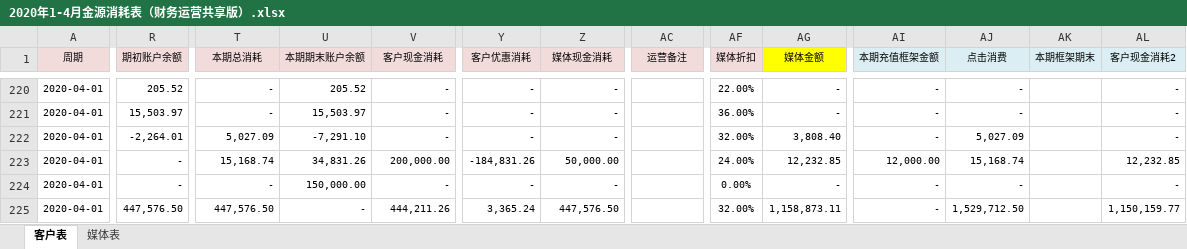
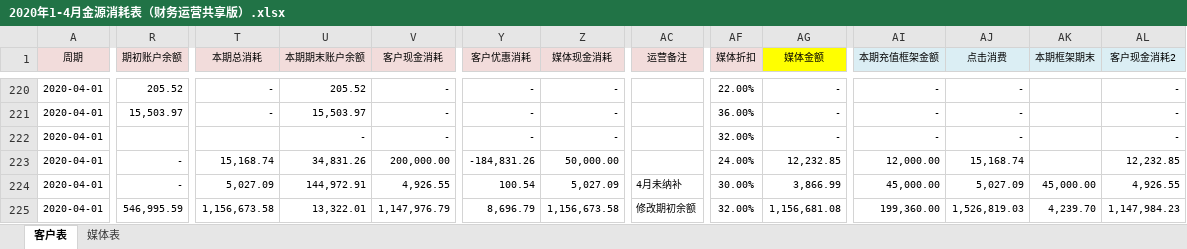
Before and after one commit to o-f-m/-, an Excel workbook: 2020年1-4月金源消耗表（财务运营共享版）.xlsx, sheet 客户表, drawn as a sheet; only a part is shown, gaps mark what is left out; values as stored, in another font and other column widths than the file's, no borders; conditional formats not drawn; the diff covers the shown part only; the diff names each change by its address in the sheet, - before the commit and + after, or states it on an @@ line.

Commit message:
2020年4月一汽

```diff
--- a/2020年1-4月金源消耗表（财务运营共享版）.xlsx (sheet 客户表)
+++ b/2020年1-4月金源消耗表（财务运营共享版）.xlsx (sheet 客户表)
-R222 (期初账户余额): -2,264.01
+R222 (期初账户余额): (empty)
-T222 (本期总消耗): 5,027.09
+T222 (本期总消耗): (empty)
-U222 (本期期末账户余额): -7,291.10
+U222 (本期期末账户余额): -
-AG222 (媒体金额): 3,808.40
+AG222 (媒体金额): -
-AJ222 (点击消费): 5,027.09
+AJ222 (点击消费): -
-T224 (本期总消耗): -
+T224 (本期总消耗): 5,027.09
-U224 (本期期末账户余额): 150,000.00
+U224 (本期期末账户余额): 144,972.91
-V224 (客户现金消耗): -
+V224 (客户现金消耗): 4,926.55
-Y224 (客户优惠消耗): -
+Y224 (客户优惠消耗): 100.54
-Z224 (媒体现金消耗): -
+Z224 (媒体现金消耗): 5,027.09
-AC224 (运营备注): (empty)
+AC224 (运营备注): 4月未纳补
-AF224 (媒体折扣): 0.00%
+AF224 (媒体折扣): 30.00%
-AG224 (媒体金额): -
+AG224 (媒体金额): 3,866.99
-AI224 (本期充值框架金额): -
+AI224 (本期充值框架金额): 45,000.00
-AJ224 (点击消费): -
+AJ224 (点击消费): 5,027.09
-AK224 (本期框架期末): (empty)
+AK224 (本期框架期末): 45,000.00
-AL224 (客户现金消耗2): -
+AL224 (客户现金消耗2): 4,926.55
-R225 (期初账户余额): 447,576.50
+R225 (期初账户余额): 546,995.59
-T225 (本期总消耗): 447,576.50
+T225 (本期总消耗): 1,156,673.58
-U225 (本期期末账户余额): -
+U225 (本期期末账户余额): 13,322.01
-V225 (客户现金消耗): 444,211.26
+V225 (客户现金消耗): 1,147,976.79
-Y225 (客户优惠消耗): 3,365.24
+Y225 (客户优惠消耗): 8,696.79
-Z225 (媒体现金消耗): 447,576.50
+Z225 (媒体现金消耗): 1,156,673.58
-AC225 (运营备注): (empty)
+AC225 (运营备注): 修改期初余额
-AG225 (媒体金额): 1,158,873.11
+AG225 (媒体金额): 1,156,681.08
-AI225 (本期充值框架金额): -
+AI225 (本期充值框架金额): 199,360.00
-AJ225 (点击消费): 1,529,712.50
+AJ225 (点击消费): 1,526,819.03
-AK225 (本期框架期末): (empty)
+AK225 (本期框架期末): 4,239.70
-AL225 (客户现金消耗2): 1,150,159.77
+AL225 (客户现金消耗2): 1,147,984.23
```
Also changed, not shown: 13 edited cells elsewhere in this sheet, sheet 媒体表.
